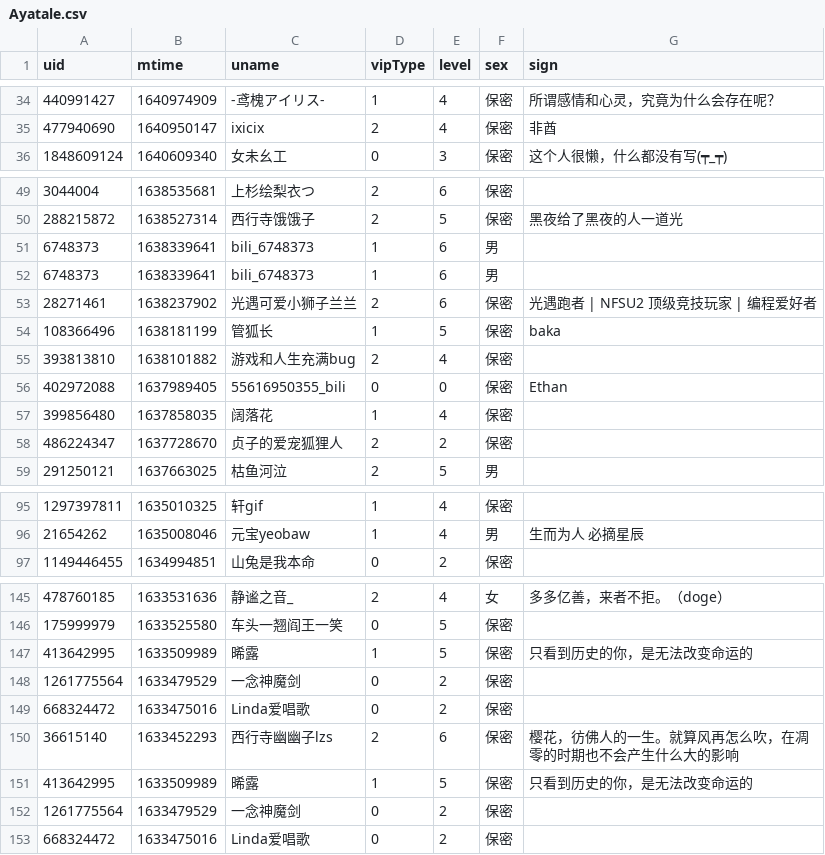
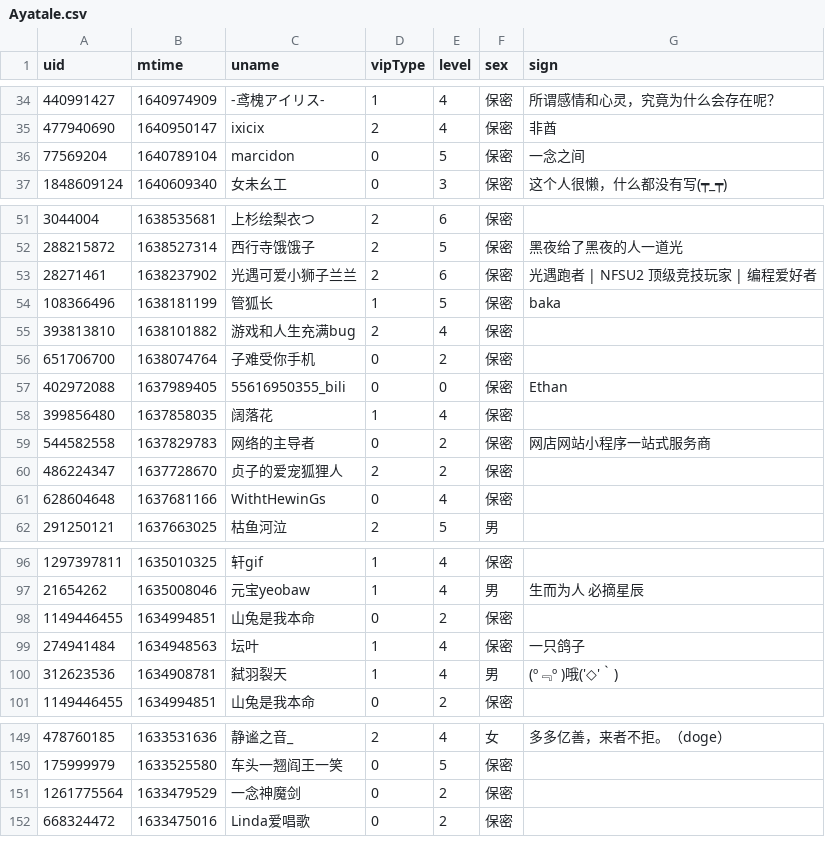
Before and after one commit to Brx86/web, a CSV file: 25773550/Ayatale.csv, drawn as a sheet; only a part is shown, gaps mark what is left out; removed rows and columns are numbered as before the commit, all else as after; the diff covers the shown part only; the diff names each change by its address in the sheet, - before the commit and + after, or states it on an @@ line.

```diff
--- a/25773550/Ayatale.csv
+++ b/25773550/Ayatale.csv
+row 36: 77569204 | 1640789104 | marcidon | 0 | 5 | 保密 | 一念之间
-row 51: 6748373 | 1638339641 | bili_6748373 | 1 | 6 | 男
-row 52: 6748373 | 1638339641 | bili_6748373 | 1 | 6 | 男
+row 56: 651706700 | 1638074764 | 子难受你手机 | 0 | 2 | 保密
+row 59: 544582558 | 1637829783 | 网络的主导者 | 0 | 2 | 保密 | 网店网站小程序一站式服务商
+row 61: 628604648 | 1637681166 | WithtHewinGs | 0 | 4 | 保密
+row 98: 1149446455 | 1634994851 | 山兔是我本命 | 0 | 2 | 保密
+row 99: 274941484 | 1634948563 | 坛叶 | 1 | 4 | 保密 | 一只鸽子
+row 100: 312623536 | 1634908781 | 弑羽裂天 | 1 | 4 | 男 | (º﹃º )哦('◇'｀)
-row 147: 413642995 | 1633509989 | 晞露 | 1 | 5 | 保密 | 只看到历史的你，是无法改变命运的
-row 148: 1261775564 | 1633479529 | 一念神魔剑 | 0 | 2 | 保密
-row 149: 668324472 | 1633475016 | Linda爱唱歌 | 0 | 2 | 保密
-row 150: 36615140 | 1633452293 | 西行寺幽幽子lzs | 2 | 6 | 保密 | 樱花，彷佛人的一生。就算风再怎么吹，在凋零的时期也不会产生什么大的影响
-row 151: 413642995 | 1633509989 | 晞露 | 1 | 5 | 保密 | 只看到历史的你，是无法改变命运的
```
Also changed, not shown: 5 added rows and 5 removed rows elsewhere in this file, 172809260/晨露ZLQ.csv, 439916362/朝色泛起之际_.csv, 3 other files.
